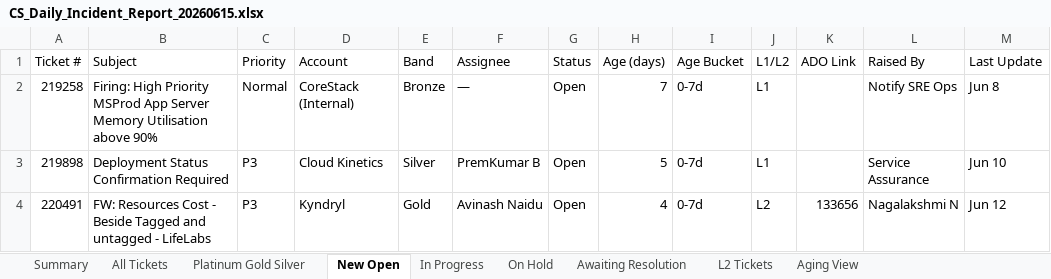
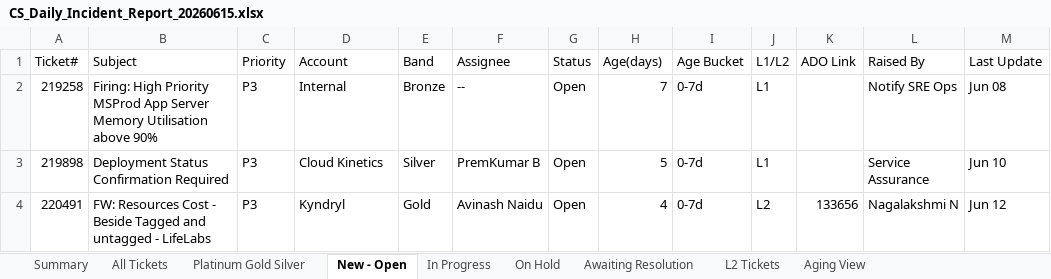
Before and after one commit to gnanadesigan96/GD, an Excel workbook: CS_Daily_Incident_Report_20260615.xlsx, sheet New - Open, drawn as a sheet; values as stored, in another font and other column widths than the file's, no cell formats; the diff names each change by its address in the sheet, - before the commit and + after, or states it on an @@ line.

```diff
--- a/CS_Daily_Incident_Report_20260615.xlsx (sheet New - Open)
+++ b/CS_Daily_Incident_Report_20260615.xlsx (sheet New - Open)
-sheet tab: New Open
+sheet tab: New - Open
-A1: Ticket #
+A1: Ticket#
-H1: Age (days)
+H1: Age(days)
-C2 (Priority): Normal
+C2 (Priority): P3
-D2 (Account): CoreStack (Internal)
+D2 (Account): Internal
-F2 (Assignee): —
+F2 (Assignee): --
-M2 (Last Update): Jun 8
+M2 (Last Update): Jun 08
```
Also changed, not shown: sheet Aging View, sheet L2 Tickets, sheet All Tickets, sheet Platinum Gold Silver, sheet Awaiting Resolution, sheet Summary, 2 more sheets, cell formats, 1 other file.
